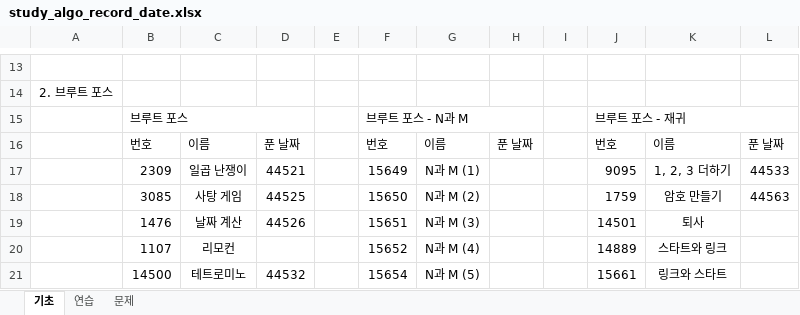
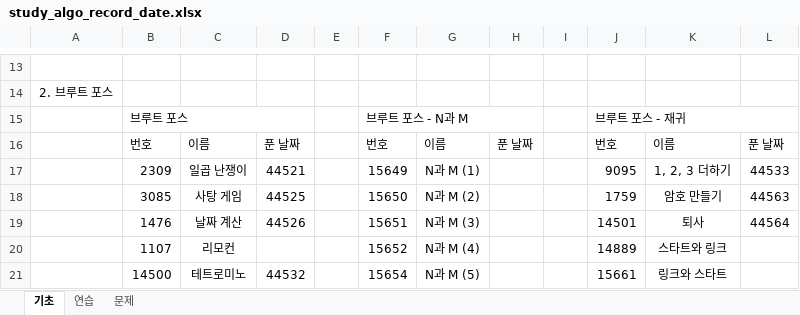
Before and after one commit to kmj3785/studyAlgorithm, an Excel workbook: study_algo_record_date.xlsx, sheet 기초, drawn as a sheet; only a part is shown, gaps mark what is left out; values as stored, in another font and other column widths than the file's, no borders; the diff names each change by its address in the sheet, - before the commit and + after, or states it on an @@ line.

```diff
--- a/study_algo_record_date.xlsx (sheet 기초)
+++ b/study_algo_record_date.xlsx (sheet 기초)
-L19: (empty)
+L19: 44564
```
Also changed, not shown: 1 other file.
